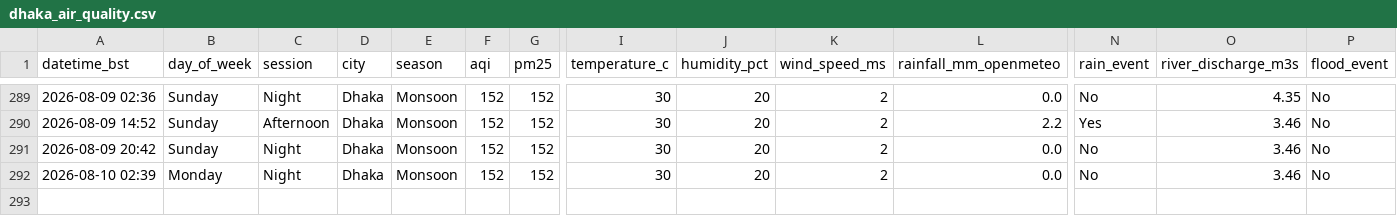
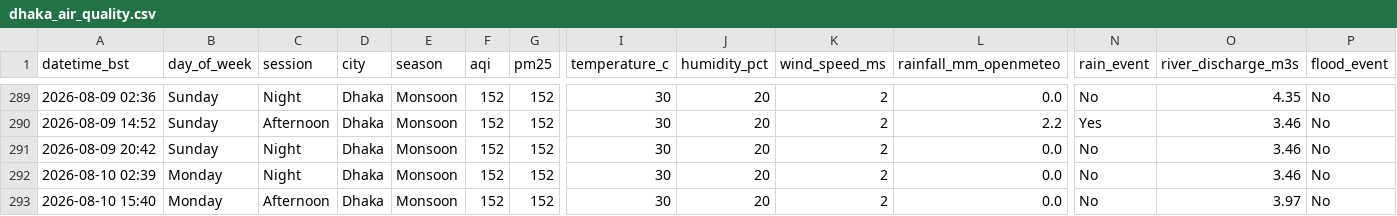
Before and after one commit to tahira489/dhaka-aqi-and-floods, a CSV file: dhaka_air_quality.csv, drawn as a sheet; only a part is shown, gaps mark what is left out; rows hold the shown columns only; the diff names each change by its address in the sheet, - before the commit and + after, or states it on an @@ line.

```diff
--- a/dhaka_air_quality.csv
+++ b/dhaka_air_quality.csv
+row 293: 2026-08-10 15:40 | Monday | Afternoon | Dhaka | Monsoon | 152 | 152 | 30 | 20 | 2 | 0.0 | No | 3.97 | No
```
